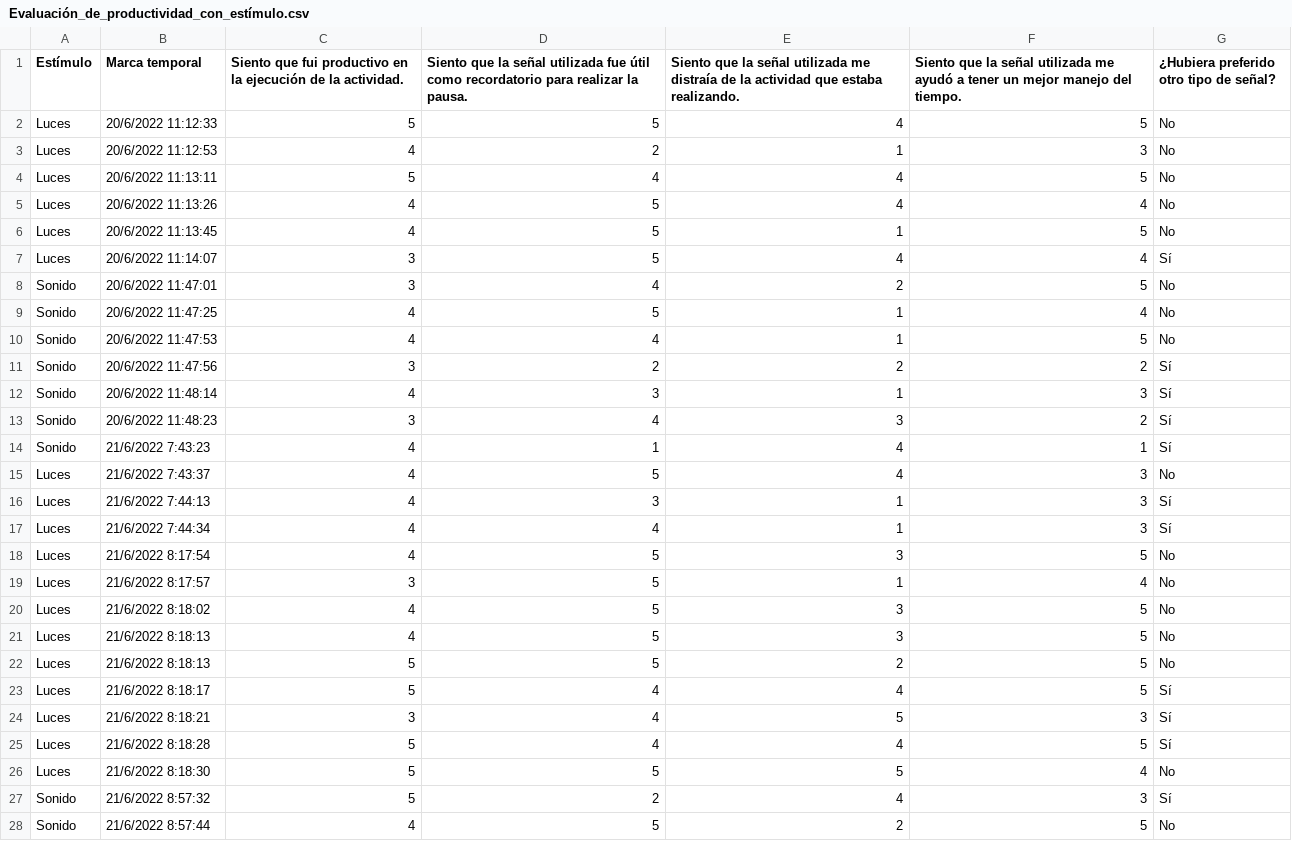
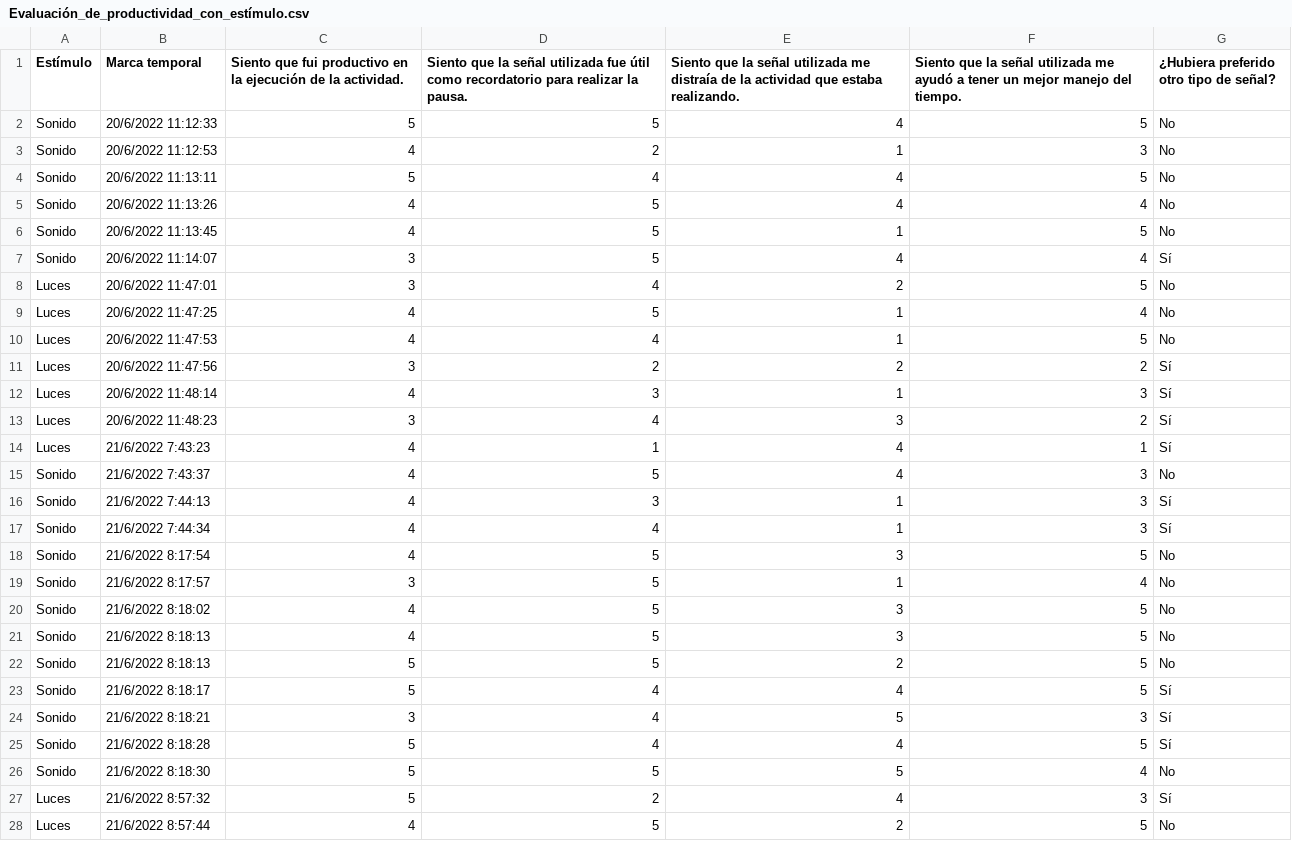
Before and after one commit to UCRInvestigacionCC/investigacion, a CSV file: Evaluación_de_productividad_con_estímulo.csv, drawn as a sheet; only a part is shown; the diff covers the shown part only.

Commit message:
Add files via upload

```diff
--- a/Evaluación_de_productividad_con_estímulo.csv
+++ b/Evaluación_de_productividad_con_estímulo.csv
@@ -1,28 +1,28 @@
 Estímulo,Marca temporal, Siento que fui productivo en la ejecución de la actividad., Siento que la señal utilizada fue útil como recordatorio para realizar la pausa., Siento que la señal utilizada me distraía de la actividad que estaba realizando.,Siento que la señal utilizada me ayudó a tener un mejor manejo del tiempo.,¿Hubiera preferido otro tipo de señal?
-Luces,20/6/2022 11:12:33,5,5,4,5,No
-Luces,20/6/2022 11:12:53,4,2,1,3,No
-Luces,20/6/2022 11:13:11,5,4,4,5,No
-Luces,20/6/2022 11:13:26,4,5,4,4,No
-Luces,20/6/2022 11:13:45,4,5,1,5,No
-Luces,20/6/2022 11:14:07,3,5,4,4,Sí
-Sonido,20/6/2022 11:47:01,3,4,2,5,No
-Sonido,20/6/2022 11:47:25,4,5,1,4,No
-Sonido,20/6/2022 11:47:53,4,4,1,5,No
-Sonido,20/6/2022 11:47:56,3,2,2,2,Sí
-Sonido,20/6/2022 11:48:14,4,3,1,3,Sí
-Sonido,20/6/2022 11:48:23,3,4,3,2,Sí
-Sonido,21/6/2022 7:43:23,4,1,4,1,Sí
-Luces,21/6/2022 7:43:37,4,5,4,3,No
-Luces,21/6/2022 7:44:13,4,3,1,3,Sí
-Luces,21/6/2022 7:44:34,4,4,1,3,Sí
-Luces,21/6/2022 8:17:54,4,5,3,5,No
-Luces,21/6/2022 8:17:57,3,5,1,4,No
-Luces,21/6/2022 8:18:02,4,5,3,5,No
-Luces,21/6/2022 8:18:13,4,5,3,5,No
-Luces,21/6/2022 8:18:13,5,5,2,5,No
-Luces,21/6/2022 8:18:17,5,4,4,5,Sí
-Luces,21/6/2022 8:18:21,3,4,5,3,Sí
-Luces,21/6/2022 8:18:28,5,4,4,5,Sí
-Luces,21/6/2022 8:18:30,5,5,5,4,No
-Sonido,21/6/2022 8:57:32,5,2,4,3,Sí
-Sonido,21/6/2022 8:57:44,4,5,2,5,No
+Sonido,20/6/2022 11:12:33,5,5,4,5,No
+Sonido,20/6/2022 11:12:53,4,2,1,3,No
+Sonido,20/6/2022 11:13:11,5,4,4,5,No
+Sonido,20/6/2022 11:13:26,4,5,4,4,No
+Sonido,20/6/2022 11:13:45,4,5,1,5,No
+Sonido,20/6/2022 11:14:07,3,5,4,4,Sí
+Luces,20/6/2022 11:47:01,3,4,2,5,No
+Luces,20/6/2022 11:47:25,4,5,1,4,No
+Luces,20/6/2022 11:47:53,4,4,1,5,No
+Luces,20/6/2022 11:47:56,3,2,2,2,Sí
+Luces,20/6/2022 11:48:14,4,3,1,3,Sí
+Luces,20/6/2022 11:48:23,3,4,3,2,Sí
+Luces,21/6/2022 7:43:23,4,1,4,1,Sí
+Sonido,21/6/2022 7:43:37,4,5,4,3,No
+Sonido,21/6/2022 7:44:13,4,3,1,3,Sí
+Sonido,21/6/2022 7:44:34,4,4,1,3,Sí
+Sonido,21/6/2022 8:17:54,4,5,3,5,No
+Sonido,21/6/2022 8:17:57,3,5,1,4,No
+Sonido,21/6/2022 8:18:02,4,5,3,5,No
+Sonido,21/6/2022 8:18:13,4,5,3,5,No
+Sonido,21/6/2022 8:18:13,5,5,2,5,No
+Sonido,21/6/2022 8:18:17,5,4,4,5,Sí
+Sonido,21/6/2022 8:18:21,3,4,5,3,Sí
+Sonido,21/6/2022 8:18:28,5,4,4,5,Sí
+Sonido,21/6/2022 8:18:30,5,5,5,4,No
+Luces,21/6/2022 8:57:32,5,2,4,3,Sí
+Luces,21/6/2022 8:57:44,4,5,2,5,No
```
Also changed, not shown: 13 edited cells elsewhere in this file.
